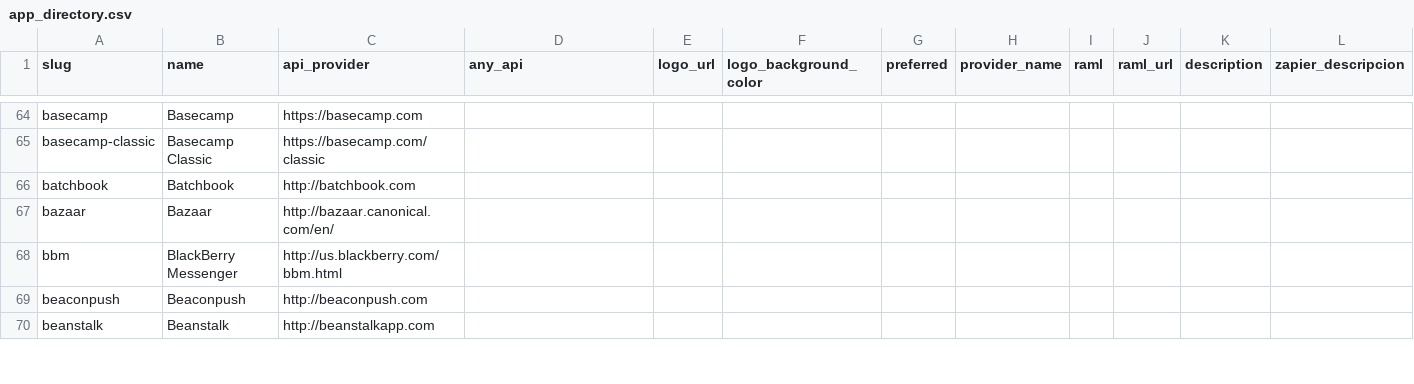
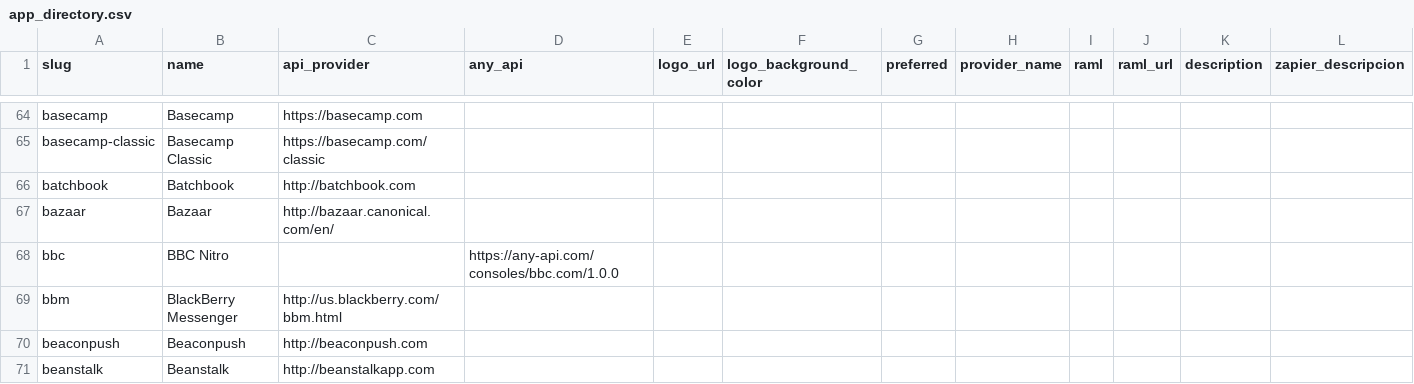
Before and after one commit to cenit-io/cenit-portal, a CSV file: lib/data/app_directory.csv, drawn as a sheet; only a part is shown, gaps mark what is left out; rows hold the shown columns only; the diff covers the shown part only; the diff names each change by its address in the sheet, - before the commit and + after, or states it on an @@ line.

Commit message:
update csv

```diff
--- a/lib/data/app_directory.csv
+++ b/lib/data/app_directory.csv
+row 68: bbc | BBC Nitro |  | https://any-api.com/consoles/bbc.com/1.0.0
```
Also changed, not shown: 4 added rows and 2 edited cells elsewhere in this file.
